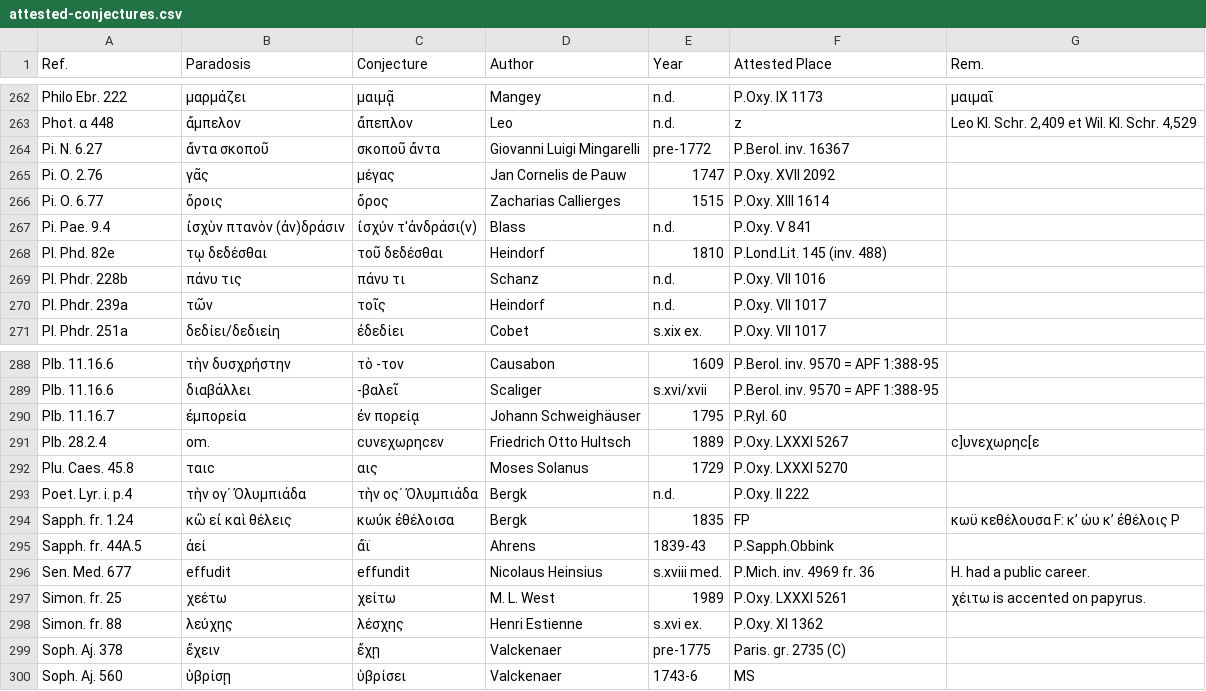
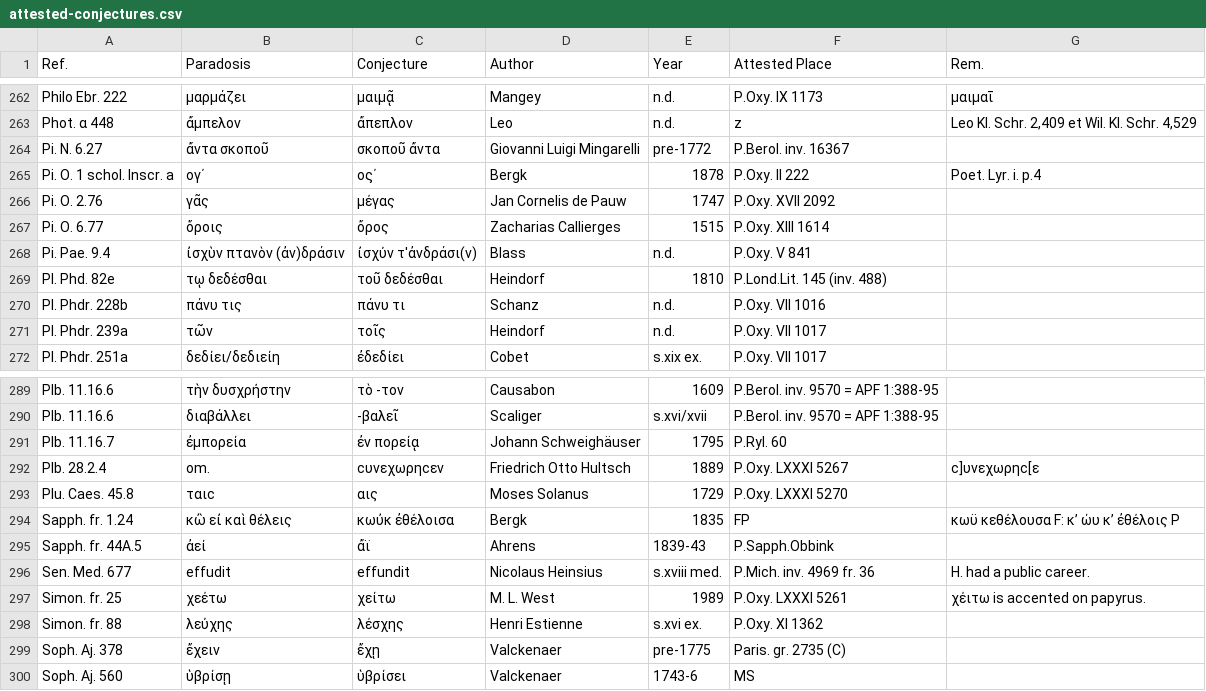
Before and after one commit to t18d/attested-conjectures, a CSV file: attested-conjectures.csv, drawn as a sheet; only a part is shown, gaps mark what is left out.

Commit message:
Update attested-conjectures.csv

```diff
--- a/attested-conjectures.csv
+++ b/attested-conjectures.csv
@@ -264,2 +264,3 @@ Phot. α 448,ἄμπελον,ἄπεπλον,Leo,n.d.,z,"Leo KI. Schr. 2,409 et
 Pi. N. 6.27,ἄντα σκοποῦ,σκοποῦ ἄντα,Giovanni Luigi Mingarelli,pre-1772,P.Berol. inv. 16367,
+Pi. O. 1 schol. Inscr. a,ογ΄,οϛ΄,Bergk,1878,P.Oxy. II 222,Poet. Lyr. i. p.4
 Pi. O. 2.76,γᾶς,μέγας,Jan Cornelis de Pauw,1747,P.Oxy. XVII 2092,
@@ -292,3 +293,2 @@ Plb. 28.2.4,om.,ϲυνεχωρηϲεν,Friedrich Otto Hultsch,1889,P.Oxy. LXXXI
 Plu. Caes. 45.8,ταιc,αις,Moses Solanus,1729,P.Oxy. LXXXI 5270,
-Poet. Lyr. i. p.4,τὴν ογ΄ Ὀλυμπιάδα,τὴν ος΄ Ὀλυμπιάδα,Bergk,n.d.,P.Oxy. II 222,
 Sapph. fr. 1.24,κὢ εἰ καὶ θέλεις,κωὐκ ἐθέλοισα,Bergk,1835,FP,κωϋ κεθέλουσα F: κ’ ώυ κ’ ἐθέλοις P
```
